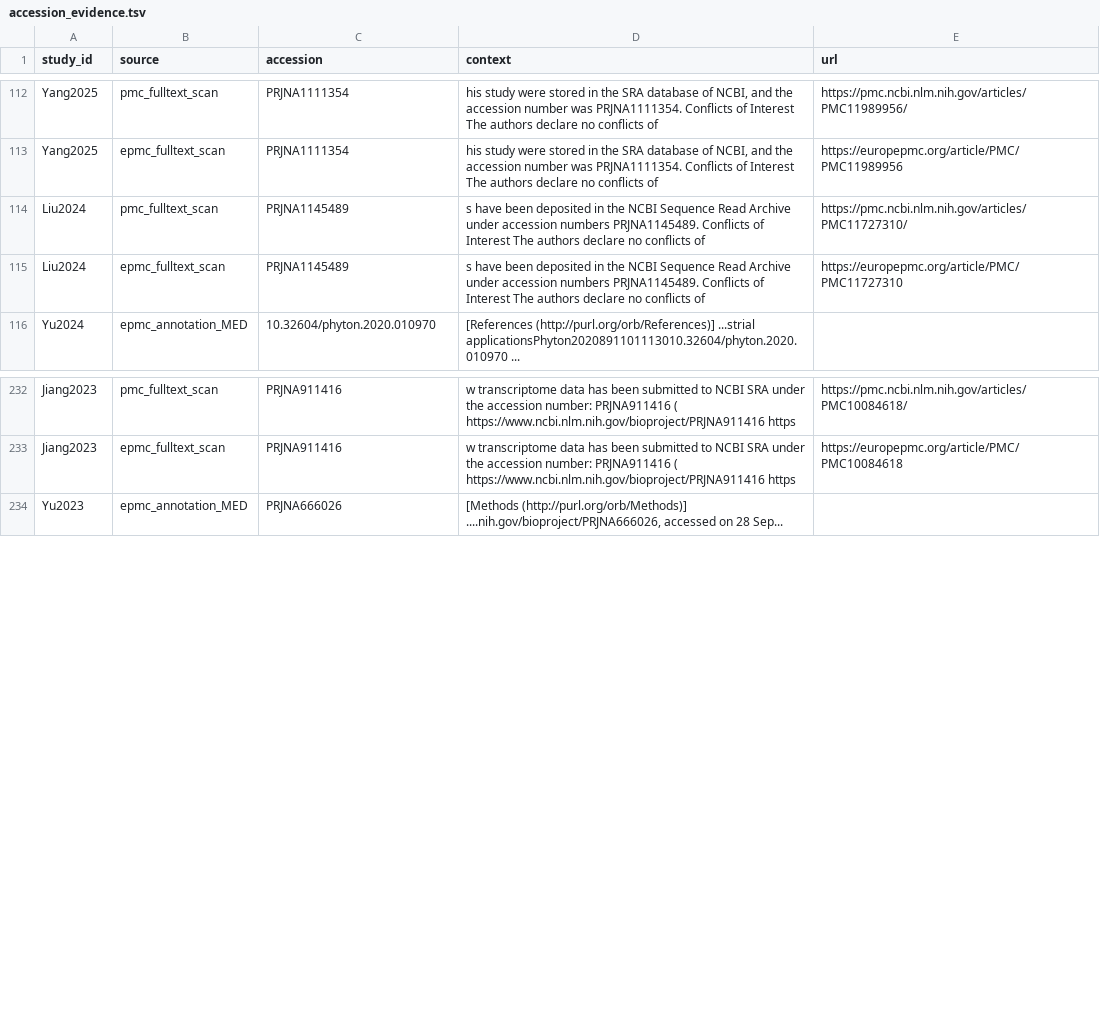
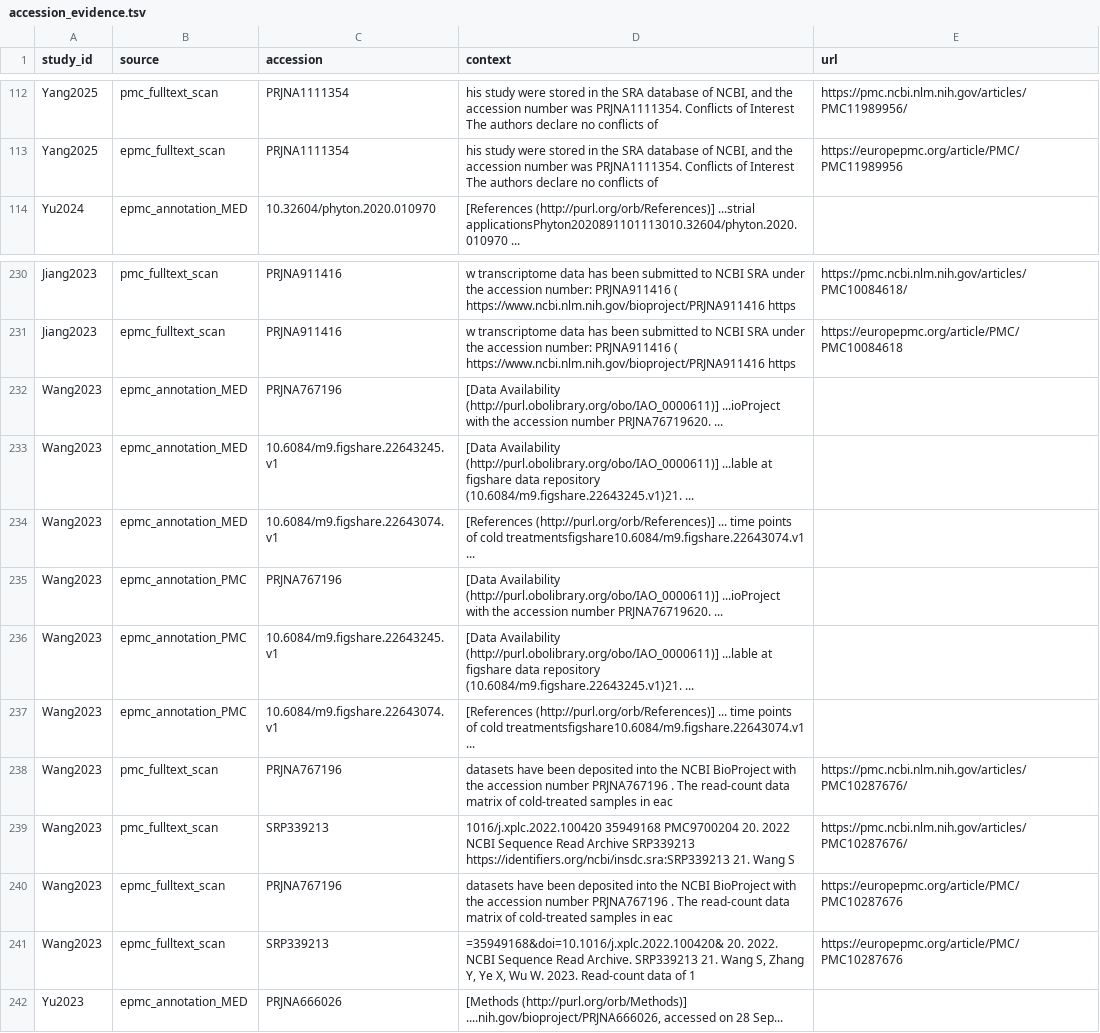
Before and after one commit to sawers-rellan-labs/MaizExpressC, a TSV file: metadata/build/accession_evidence.tsv, drawn as a sheet; only a part is shown, gaps mark what is left out; the diff covers the shown part only.

```diff
--- a/metadata/build/accession_evidence.tsv
+++ b/metadata/build/accession_evidence.tsv
@@ -113,4 +113,2 @@ Yang2025	pmc_fulltext_scan	PRJNA1111354	his study were stored in the SRA databas
 Yang2025	epmc_fulltext_scan	PRJNA1111354	his study were stored in the SRA database of NCBI, and the accession number was PRJNA1111354. Conflicts of Interest The authors declare no conflicts of 	https://europepmc.org/article/PMC/PMC11989956
-Liu2024	pmc_fulltext_scan	PRJNA1145489	s have been deposited in the NCBI Sequence Read Archive under accession numbers PRJNA1145489. Conflicts of Interest The authors declare no conflicts of 	https://pmc.ncbi.nlm.nih.gov/articles/PMC11727310/
-Liu2024	epmc_fulltext_scan	PRJNA1145489	s have been deposited in the NCBI Sequence Read Archive under accession numbers PRJNA1145489. Conflicts of Interest The authors declare no conflicts of 	https://europepmc.org/article/PMC/PMC11727310
 Yu2024	epmc_annotation_MED	10.32604/phyton.2020.010970	[References (http://purl.org/orb/References)] ...strial applicationsPhyton2020891101113010.32604/phyton.2020.010970 ...	
@@ -233,2 +231,12 @@ Jiang2023	pmc_fulltext_scan	PRJNA911416	w transcriptome data has been submitted
 Jiang2023	epmc_fulltext_scan	PRJNA911416	w transcriptome data has been submitted to NCBI SRA under the accession number: PRJNA911416 ( https://www.ncbi.nlm.nih.gov/bioproject/PRJNA911416 https	https://europepmc.org/article/PMC/PMC10084618
+Wang2023	epmc_annotation_MED	PRJNA767196	[Data Availability (http://purl.obolibrary.org/obo/IAO_0000611)] ...ioProject with the accession number PRJNA76719620. ...	
+Wang2023	epmc_annotation_MED	10.6084/m9.figshare.22643245.v1	[Data Availability (http://purl.obolibrary.org/obo/IAO_0000611)] ...lable at figshare data repository (10.6084/m9.figshare.22643245.v1)21. ...	
+Wang2023	epmc_annotation_MED	10.6084/m9.figshare.22643074.v1	[References (http://purl.org/orb/References)] ... time points of cold treatmentsfigshare10.6084/m9.figshare.22643074.v1 ...	
+Wang2023	epmc_annotation_PMC	PRJNA767196	[Data Availability (http://purl.obolibrary.org/obo/IAO_0000611)] ...ioProject with the accession number PRJNA76719620. ...	
+Wang2023	epmc_annotation_PMC	10.6084/m9.figshare.22643245.v1	[Data Availability (http://purl.obolibrary.org/obo/IAO_0000611)] ...lable at figshare data repository (10.6084/m9.figshare.22643245.v1)21. ...	
+Wang2023	epmc_annotation_PMC	10.6084/m9.figshare.22643074.v1	[References (http://purl.org/orb/References)] ... time points of cold treatmentsfigshare10.6084/m9.figshare.22643074.v1 ...	
+Wang2023	pmc_fulltext_scan	PRJNA767196	datasets have been deposited into the NCBI BioProject with the accession number PRJNA767196 . The read-count data matrix of cold-treated samples in eac	https://pmc.ncbi.nlm.nih.gov/articles/PMC10287676/
+Wang2023	pmc_fulltext_scan	SRP339213	1016/j.xplc.2022.100420 35949168 PMC9700204 20. 2022 NCBI Sequence Read Archive SRP339213 https://identifiers.org/ncbi/insdc.sra:SRP339213 21. Wang S	https://pmc.ncbi.nlm.nih.gov/articles/PMC10287676/
+Wang2023	epmc_fulltext_scan	PRJNA767196	datasets have been deposited into the NCBI BioProject with the accession number PRJNA767196 . The read-count data matrix of cold-treated samples in eac	https://europepmc.org/article/PMC/PMC10287676
+Wang2023	epmc_fulltext_scan	SRP339213	=35949168&doi=10.1016/j.xplc.2022.100420& 20. 2022. NCBI Sequence Read Archive. SRP339213 21. Wang S, Zhang Y, Ye X, Wu W. 2023. Read-count data of 1	https://europepmc.org/article/PMC/PMC10287676
 Yu2023	epmc_annotation_MED	PRJNA666026	[Methods (http://purl.org/orb/Methods)] ....nih.gov/bioproject/PRJNA666026, accessed on 28 Sep...	
```
Also changed, not shown: 10 added rows and 12 removed rows elsewhere in this file, catalogue/maize_cold_rnaseq_studies.tsv, 56 other files.
